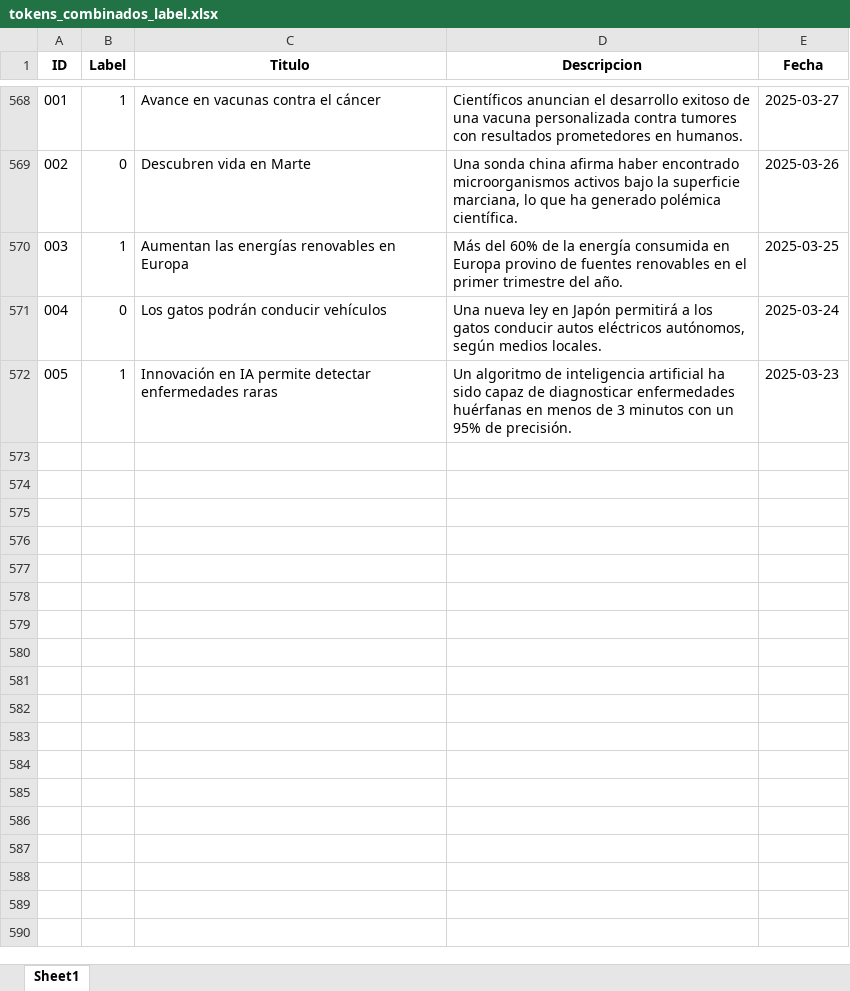
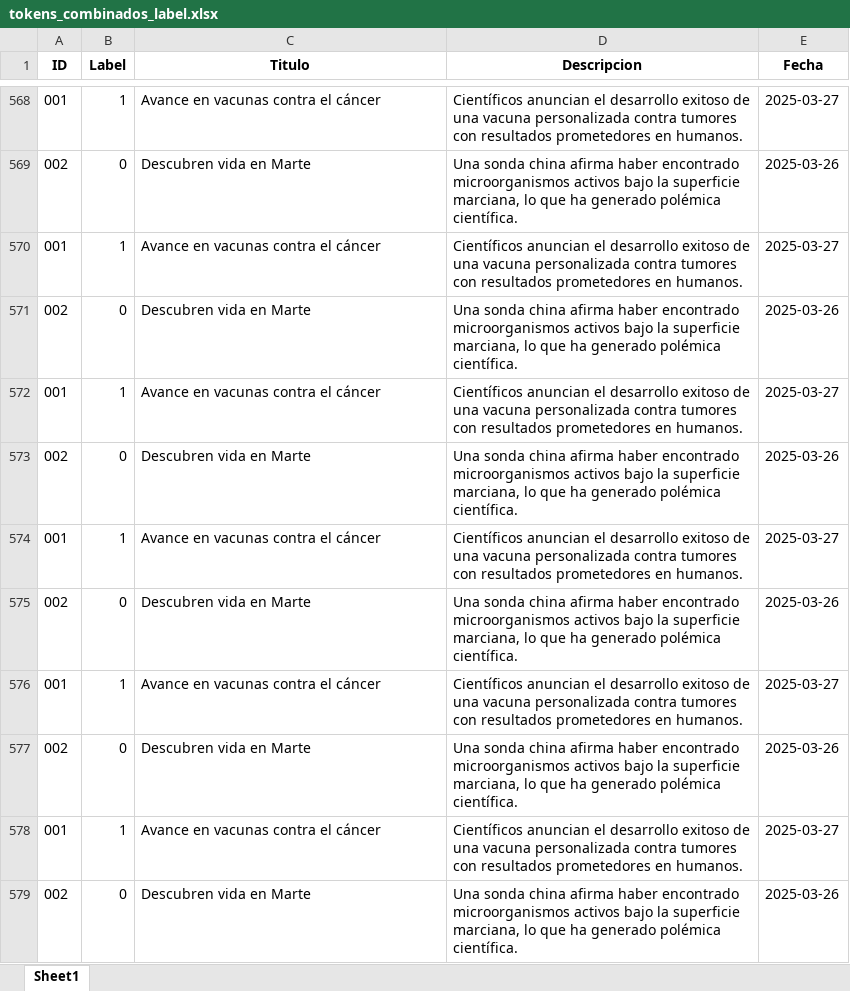
Before and after one commit to andreschaparr0/Proyecto01-BI, an Excel workbook: Proyecto 1 - Etapa 2/tokens_combinados_label.xlsx, sheet Sheet1, drawn as a sheet; only a part is shown, gaps mark what is left out; values as stored, in another font and other column widths than the file's, no borders; removed rows and columns are numbered as before the commit, all else as after; the diff covers the shown part only; the diff names each change by its address in the sheet, - before the commit and + after, or states it on an @@ line.

```diff
--- a/Proyecto 1 - Etapa 2/tokens_combinados_label.xlsx (sheet Sheet1)
+++ b/Proyecto 1 - Etapa 2/tokens_combinados_label.xlsx (sheet Sheet1)
-row 570: 003 | 1 | Aumentan las energías renovables en Europa | Más del 60% de la energía consumida en Europa provino de fuentes renovables en el primer trimestre del año. | 2025-03-25
-row 571: 004 | 0 | Los gatos podrán conducir vehículos | Una nueva ley en Japón permitirá a los gatos conducir autos eléctricos autónomos, según medios locales. | 2025-03-24
-row 572: 005 | 1 | Innovación en IA permite detectar enfermedades raras | Un algoritmo de inteligencia artificial ha sido capaz de diagnosticar enfermedades huérfanas en menos de 3 minutos con un 95% de precisión. | 2025-03-23
+row 570: 001 | 1 | Avance en vacunas contra el cáncer | Científicos anuncian el desarrollo exitoso de una vacuna personalizada contra tumores con resultados prometedores en humanos. | 2025-03-27
+row 571: 002 | 0 | Descubren vida en Marte | Una sonda china afirma haber encontrado microorganismos activos bajo la superficie marciana, lo que ha generado polémica científica. | 2025-03-26
+row 572: 001 | 1 | Avance en vacunas contra el cáncer | Científicos anuncian el desarrollo exitoso de una vacuna personalizada contra tumores con resultados prometedores en humanos. | 2025-03-27
+row 573: 002 | 0 | Descubren vida en Marte | Una sonda china afirma haber encontrado microorganismos activos bajo la superficie marciana, lo que ha generado polémica científica. | 2025-03-26
+row 574: 001 | 1 | Avance en vacunas contra el cáncer | Científicos anuncian el desarrollo exitoso de una vacuna personalizada contra tumores con resultados prometedores en humanos. | 2025-03-27
+row 575: 002 | 0 | Descubren vida en Marte | Una sonda china afirma haber encontrado microorganismos activos bajo la superficie marciana, lo que ha generado polémica científica. | 2025-03-26
+row 576: 001 | 1 | Avance en vacunas contra el cáncer | Científicos anuncian el desarrollo exitoso de una vacuna personalizada contra tumores con resultados prometedores en humanos. | 2025-03-27
+row 577: 002 | 0 | Descubren vida en Marte | Una sonda china afirma haber encontrado microorganismos activos bajo la superficie marciana, lo que ha generado polémica científica. | 2025-03-26
+row 578: 001 | 1 | Avance en vacunas contra el cáncer | Científicos anuncian el desarrollo exitoso de una vacuna personalizada contra tumores con resultados prometedores en humanos. | 2025-03-27
+row 579: 002 | 0 | Descubren vida en Marte | Una sonda china afirma haber encontrado microorganismos activos bajo la superficie marciana, lo que ha generado polémica científica. | 2025-03-26
```
Also changed, not shown: 12 added rows elsewhere in this sheet, 4 other files.
